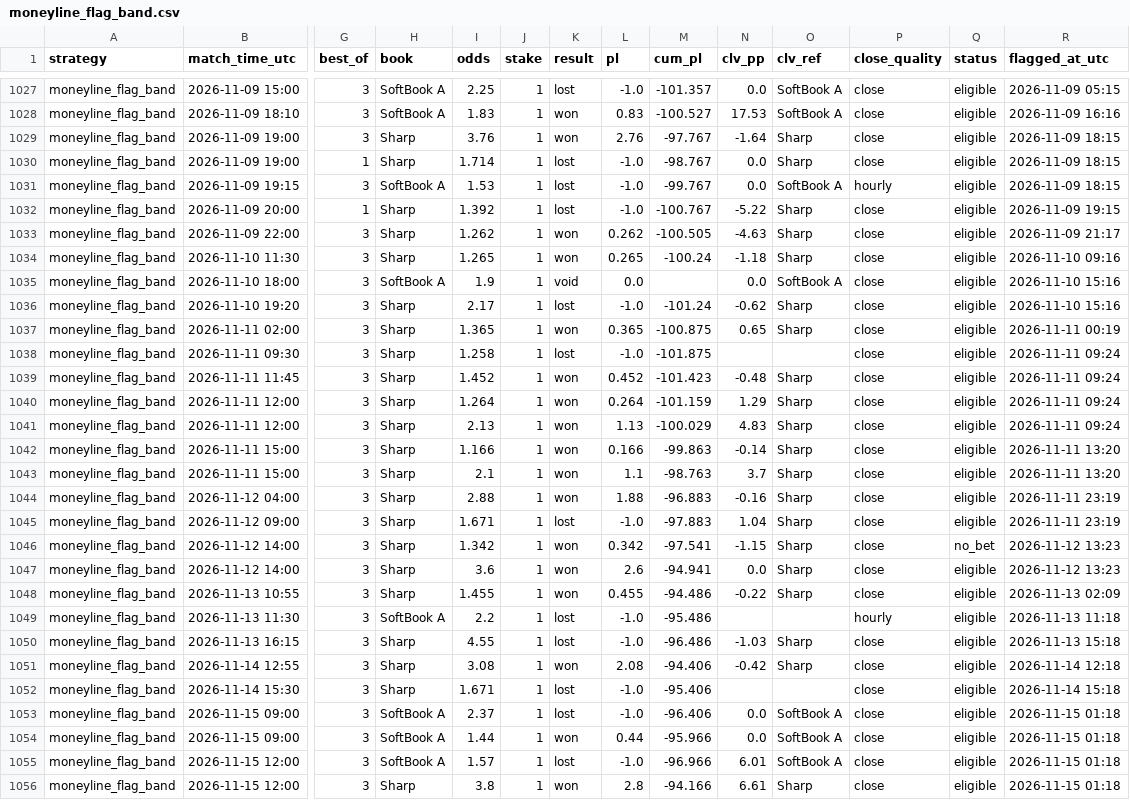
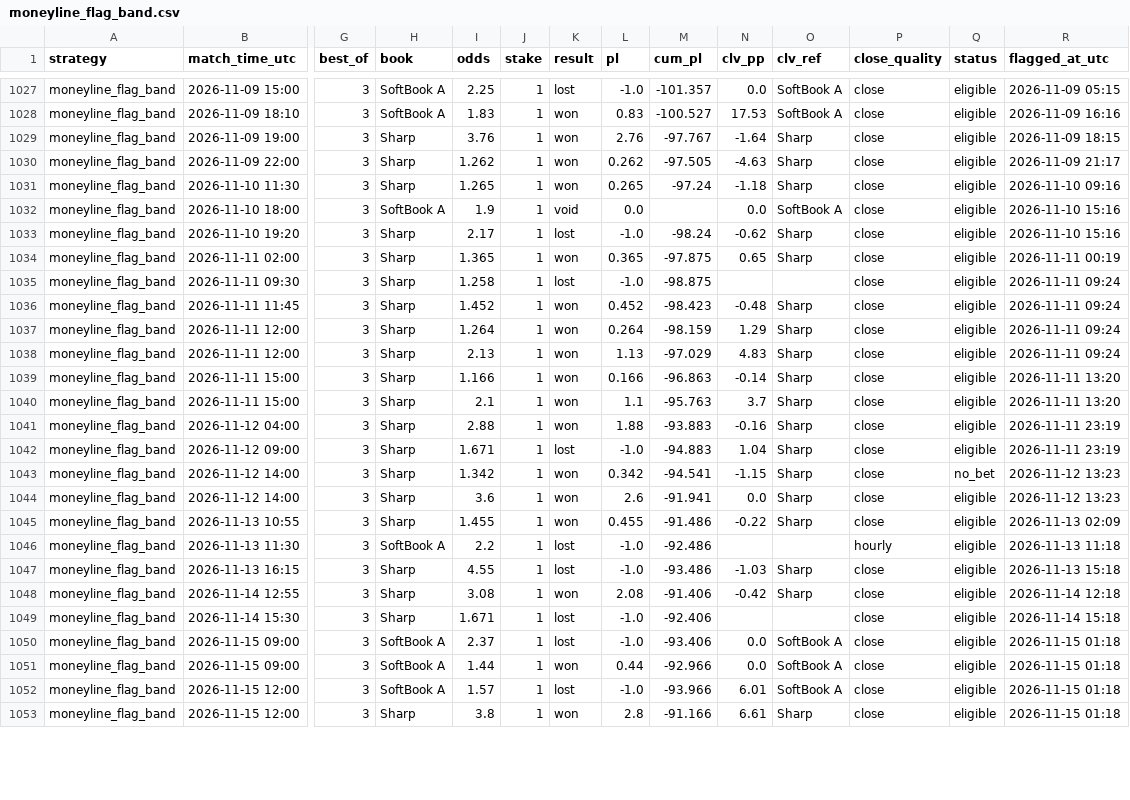
Before and after one commit to hyprcs/cs2hub, a CSV file: strategies/data/moneyline_flag_band.csv, drawn as a sheet; only a part is shown, gaps mark what is left out; removed rows and columns are numbered as before the commit, all else as after; rows hold the shown columns only; the diff covers the shown part only; the diff names each change by its address in the sheet, - before the commit and + after, or states it on an @@ line.

```diff
--- a/strategies/data/moneyline_flag_band.csv
+++ b/strategies/data/moneyline_flag_band.csv
-row 1030: moneyline_flag_band | 2026-11-09 19:00 | 1 | Sharp | 1.714 | 1 | lost | -1.0 | -98.767 | 0.0 | Sharp | close | eligible | 2026-11-09 18:15
-row 1031: moneyline_flag_band | 2026-11-09 19:15 | 3 | SoftBook A | 1.53 | 1 | lost | -1.0 | -99.767 | 0.0 | SoftBook A | hourly | eligible | 2026-11-09 18:15
-row 1032: moneyline_flag_band | 2026-11-09 20:00 | 1 | Sharp | 1.392 | 1 | lost | -1.0 | -100.767 | -5.22 | Sharp | close | eligible | 2026-11-09 19:15
-M1030 (cum_pl): -100.505
+M1030 (cum_pl): -97.505
-M1031 (cum_pl): -100.24
+M1031 (cum_pl): -97.24
-M1033 (cum_pl): -101.24
+M1033 (cum_pl): -98.24
-M1034 (cum_pl): -100.875
+M1034 (cum_pl): -97.875
-M1035 (cum_pl): -101.875
+M1035 (cum_pl): -98.875
-M1036 (cum_pl): -101.423
+M1036 (cum_pl): -98.423
-M1037 (cum_pl): -101.159
+M1037 (cum_pl): -98.159
-M1038 (cum_pl): -100.029
+M1038 (cum_pl): -97.029
-M1039 (cum_pl): -99.863
+M1039 (cum_pl): -96.863
-M1040 (cum_pl): -98.763
+M1040 (cum_pl): -95.763
-M1041 (cum_pl): -96.883
+M1041 (cum_pl): -93.883
-M1042 (cum_pl): -97.883
+M1042 (cum_pl): -94.883
-M1043 (cum_pl): -97.541
+M1043 (cum_pl): -94.541
-M1044 (cum_pl): -94.941
+M1044 (cum_pl): -91.941
-M1045 (cum_pl): -94.486
+M1045 (cum_pl): -91.486
-M1046 (cum_pl): -95.486
+M1046 (cum_pl): -92.486
-M1047 (cum_pl): -96.486
+M1047 (cum_pl): -93.486
-M1048 (cum_pl): -94.406
+M1048 (cum_pl): -91.406
-M1049 (cum_pl): -95.406
+M1049 (cum_pl): -92.406
-M1050 (cum_pl): -96.406
+M1050 (cum_pl): -93.406
-M1051 (cum_pl): -95.966
+M1051 (cum_pl): -92.966
-M1052 (cum_pl): -96.966
+M1052 (cum_pl): -93.966
-M1053 (cum_pl): -94.166
+M1053 (cum_pl): -91.166
```
Also changed, not shown: 6 added rows and 3 edited cells elsewhere in this file, strategies/data/bo3_fav_minus_1_5_bookC_v0.csv, strategies/data/bo3_fav_minus_1_5_v0.csv, 12 other files.
